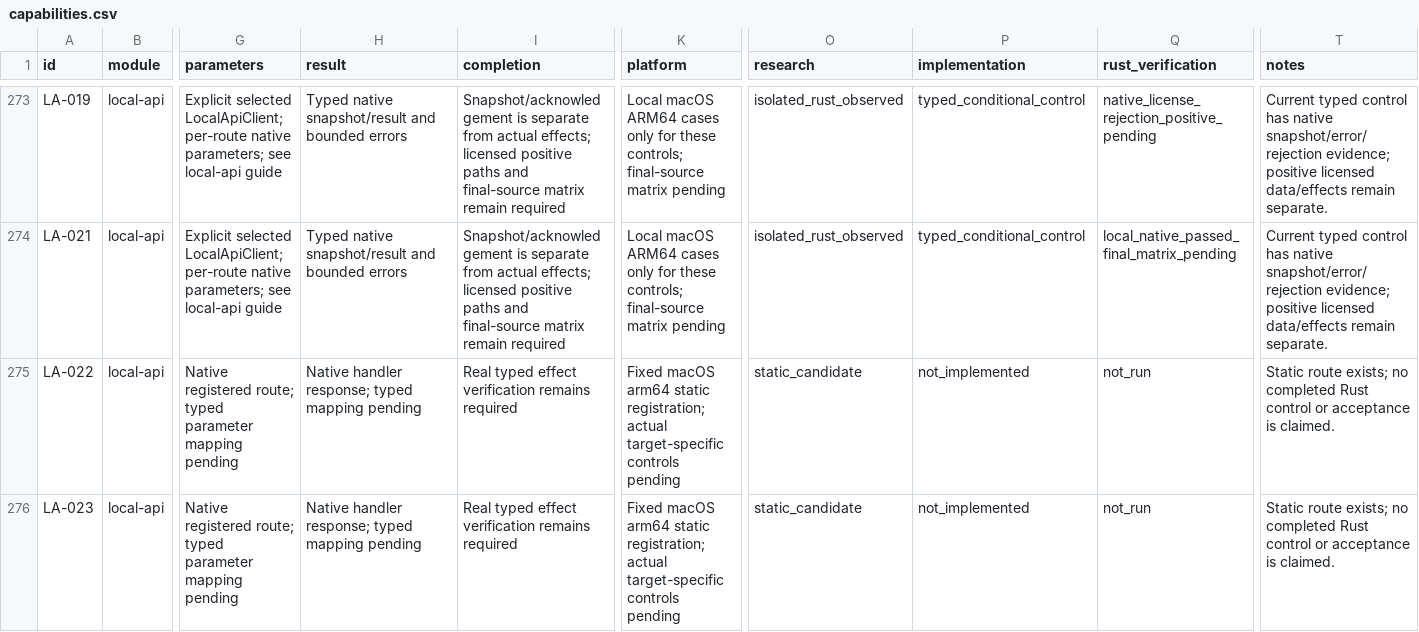
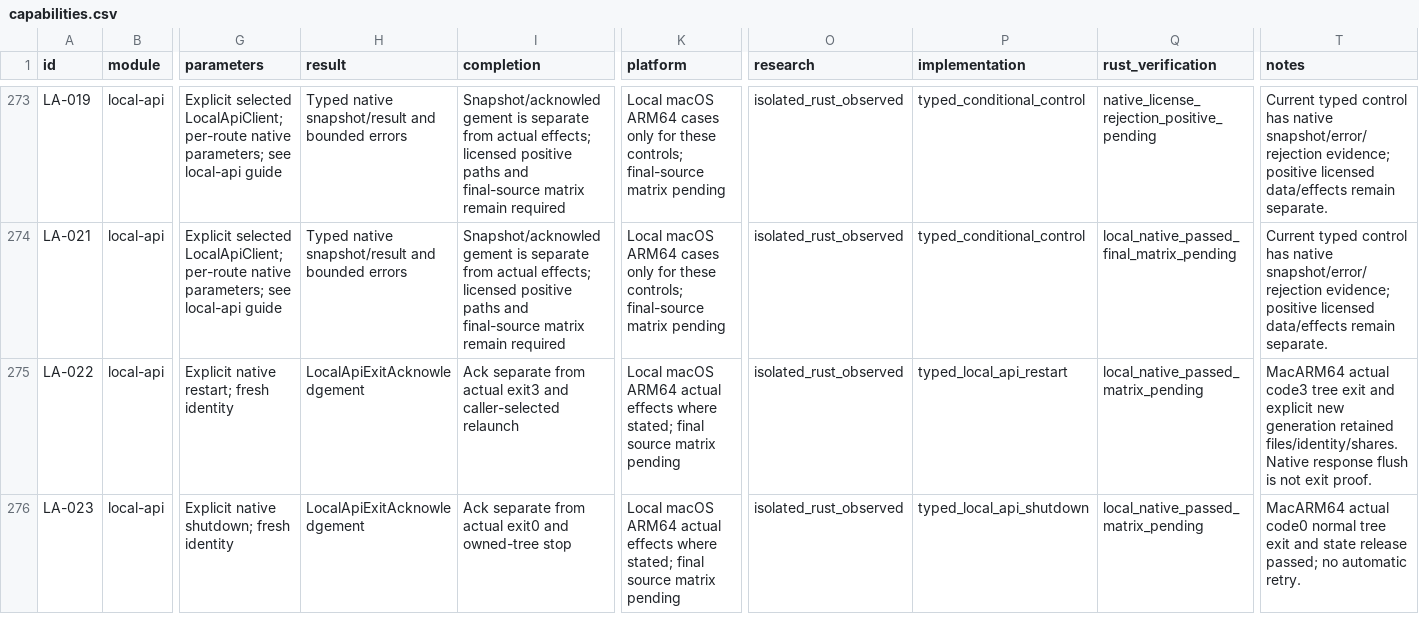
Before and after one commit to AresJef/verysync-sidecar, a CSV file: docs/capabilities.csv, drawn as a sheet; only a part is shown, gaps mark what is left out; the diff covers the shown part only; the diff names each change by its address in the sheet, - before the commit and + after, or states it on an @@ line.

Commit message:
feat: complete typed Local API actions and index event streams

```diff
--- a/docs/capabilities.csv
+++ b/docs/capabilities.csv
-G275 (parameters): Native registered route; typed parameter mapping pending
+G275 (parameters): Explicit native restart; fresh identity
-H275:H276 (result): Native handler response; typed mapping pending
+H275:H276 (result): LocalApiExitAcknowledgement
-I275 (completion): Real typed effect verification remains required
+I275 (completion): Ack separate from actual exit3 and caller-selected relaunch
-K275:K276 (platform): Fixed macOS arm64 static registration; actual target-specific controls pending
+K275:K276 (platform): Local macOS ARM64 actual effects where stated; final source matrix pending
-O275:O276 (research): static_candidate
+O275:O276 (research): isolated_rust_observed
-P275 (implementation): not_implemented
+P275 (implementation): typed_local_api_restart
-Q275:Q276 (rust_verification): not_run
+Q275:Q276 (rust_verification): local_native_passed_matrix_pending
-T275 (notes): Static route exists; no completed Rust control or acceptance is claimed.
+T275 (notes): MacARM64 actual code3 tree exit and explicit new generation retained files/identity/shares. Native response flush is not exit proof.
-G276 (parameters): Native registered route; typed parameter mapping pending
+G276 (parameters): Explicit native shutdown; fresh identity
-I276 (completion): Real typed effect verification remains required
+I276 (completion): Ack separate from actual exit0 and owned-tree stop
-P276 (implementation): not_implemented
+P276 (implementation): typed_local_api_shutdown
-T276 (notes): Static route exists; no completed Rust control or acceptance is claimed.
+T276 (notes): MacARM64 actual code0 normal tree exit and state release passed; no automatic retry.
```
Also changed, not shown: 24 edited cells elsewhere in this file, 17 other files.
